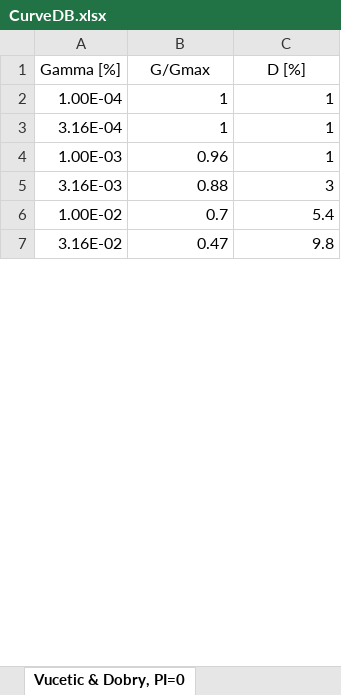
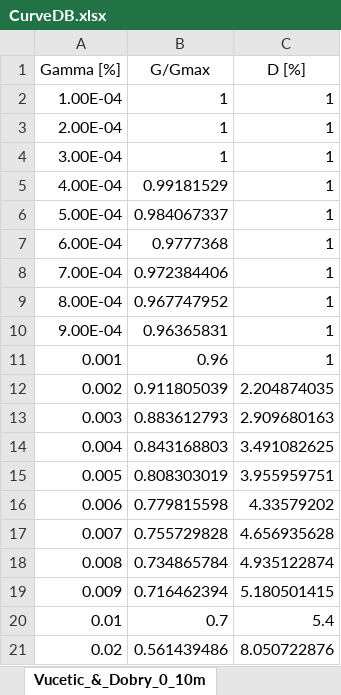
Before and after one commit to giaacunzo/NC92Soil, an Excel workbook: CurveDB.xlsx, sheet Vucetic_&_Dobry_0_10m, drawn as a sheet; only a part is shown; values as stored, in another font and other column widths than the file's, no borders; removed rows and columns are numbered as before the commit, all else as after; the diff covers the shown part only; the diff names each change by its address in the sheet, - before the commit and + after, or states it on an @@ line.

```diff
--- a/CurveDB.xlsx (sheet Vucetic_&_Dobry_0_10m)
+++ b/CurveDB.xlsx (sheet Vucetic_&_Dobry_0_10m)
-sheet tab: Vucetic & Dobry, PI=0
+sheet tab: Vucetic_&_Dobry_0_10m
-A3 (Gamma [%]): 3.16E-04
+A3 (Gamma [%]): 2.00E-04
+row 4: 3.00E-04 | 1 | 1
+row 5: 4.00E-04 | 0.99181529 | 1
+row 6: 5.00E-04 | 0.984067337 | 1
+row 7: 6.00E-04 | 0.9777368 | 1
+row 8: 7.00E-04 | 0.972384406 | 1
+row 9: 8.00E-04 | 0.967747952 | 1
+row 10: 9.00E-04 | 0.96365831 | 1
-A11 (Gamma [%]): 1.00E-03
+A11 (Gamma [%]): 0.001
-row 5: 3.16E-03 | 0.88 | 3
+row 12: 0.002 | 0.911805039 | 2.204874035
+row 13: 0.003 | 0.883612793 | 2.909680163
+row 14: 0.004 | 0.843168803 | 3.491082625
+row 15: 0.005 | 0.808303019 | 3.955959751
+row 16: 0.006 | 0.779815598 | 4.33579202
+row 17: 0.007 | 0.755729828 | 4.656935628
+row 18: 0.008 | 0.734865784 | 4.935122874
+row 19: 0.009 | 0.716462394 | 5.180501415
-A20 (Gamma [%]): 1.00E-02
+A20 (Gamma [%]): 0.01
-row 7: 3.16E-02 | 0.47 | 9.8
+row 21: 0.02 | 0.561439486 | 8.050722876
```
Also changed, not shown: 15 added rows, 1 removed row and 2 edited cells elsewhere in this sheet, sheet Vucetic_&_Dobry_20_xxm, sheet Vucetic_&_Dobry_10_20m, other sheet tabs, 8 other files.
